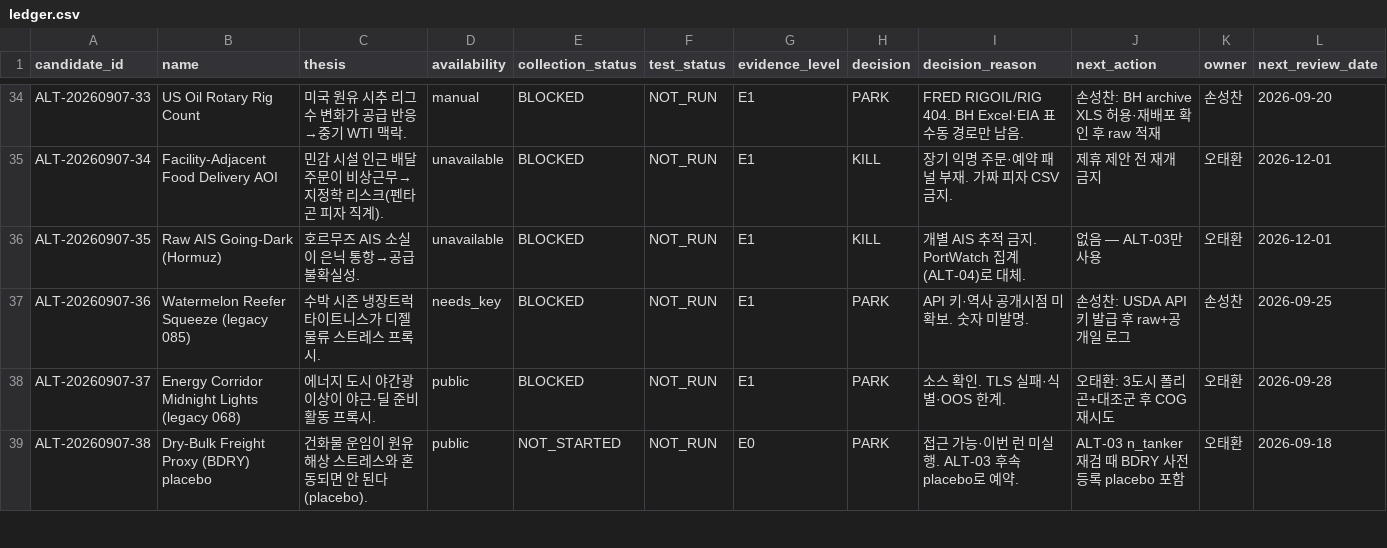
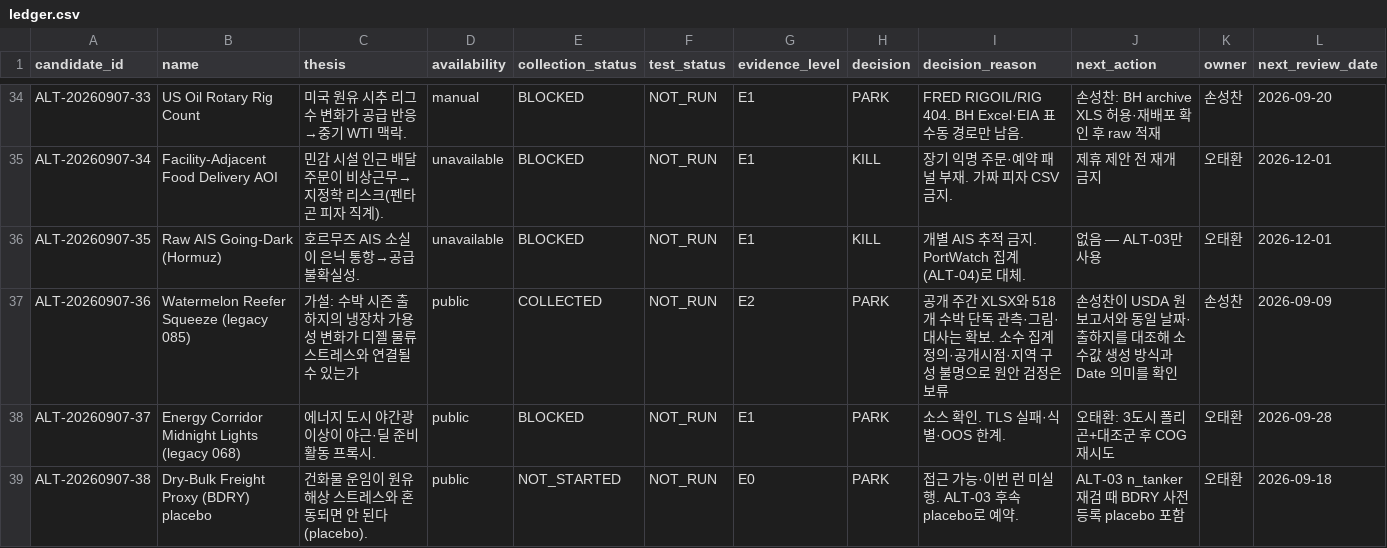
Before and after one commit to Noah-TaeHwan/ls-crude, a CSV file: research/candidates/ledger.csv, drawn as a sheet; only a part is shown, gaps mark what is left out; the diff names each change by its address in the sheet, - before the commit and + after, or states it on an @@ line.

Commit message:
feat(research): 수박 냉장차 주간 관측 데이터 확보
성찬의 기존 085 후보를 공개 USDA XLSX로 이어서 수집하고 날짜별 분모와 소수값 민감도를 대사한다. E2 관측 진전과 PARK·가격 검정 미실행을 구분해 기록한다.

```diff
--- a/research/candidates/ledger.csv
+++ b/research/candidates/ledger.csv
-C37 (thesis): 수박 시즌 냉장트럭 타이트니스가 디젤 물류 스트레스 프록시.
+C37 (thesis): 가설: 수박 시즌 출하지의 냉장차 가용성 변화가 디젤 물류 스트레스와 연결될 수 있는가
-D37 (availability): needs_key
+D37 (availability): public
-E37 (collection_status): BLOCKED
+E37 (collection_status): COLLECTED
-G37 (evidence_level): E1
+G37 (evidence_level): E2
-I37 (decision_reason): API 키·역사 공개시점 미확보. 숫자 미발명.
+I37 (decision_reason): 공개 주간 XLSX와 518개 수박 단독 관측·그림·대사는 확보. 소수 집계 정의·공개시점·지역 구성 불명으로 원안 검정은 보류
-J37 (next_action): 손성찬: USDA API 키 발급 후 raw+공개일 로그
+J37 (next_action): 손성찬이 USDA 원보고서와 동일 날짜·출하지를 대조해 소수값 생성 방식과 Date 의미를 확인
-L37 (next_review_date): 2026-09-25
+L37 (next_review_date): 2026-09-09
```
Also changed, not shown: 18 other files.
